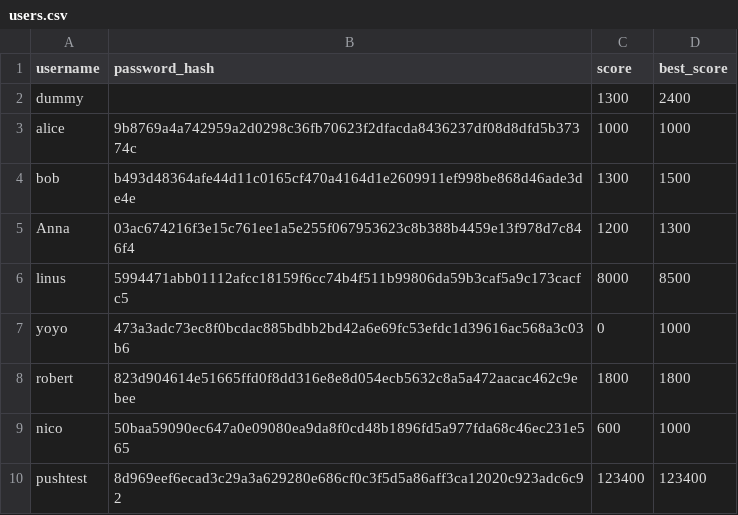
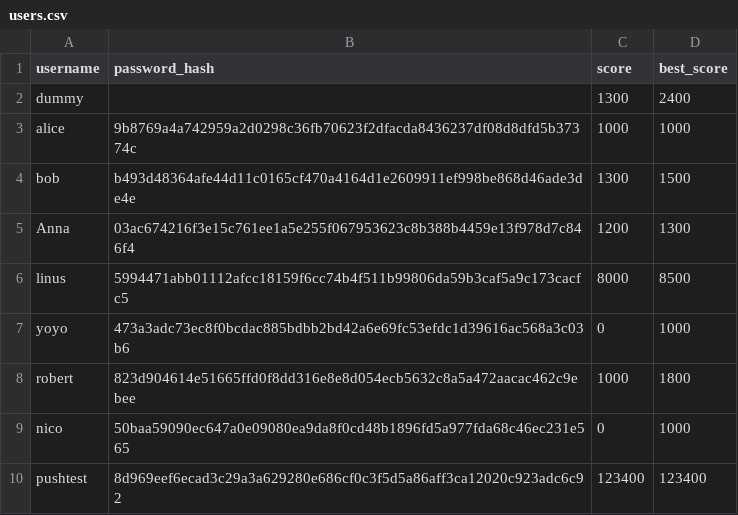
Before and after one commit to YZhou0413/BlackJack, a CSV file: users.csv, drawn as a sheet.

```diff
--- a/users.csv
+++ b/users.csv
@@ -7,4 +7,4 @@ linus,5994471abb01112afcc18159f6cc74b4f511b99806da59b3caf5a9c173cacfc5,8000,8500
 yoyo,473a3adc73ec8f0bcdac885bdbb2bd42a6e69fc53efdc1d39616ac568a3c03b6,0,1000
-robert,823d904614e51665ffd0f8dd316e8e8d054ecb5632c8a5a472aacac462c9ebee,1800,1800
-nico,50baa59090ec647a0e09080ea9da8f0cd48b1896fd5a977fda68c46ec231e565,600,1000
+robert,823d904614e51665ffd0f8dd316e8e8d054ecb5632c8a5a472aacac462c9ebee,1000,1800
+nico,50baa59090ec647a0e09080ea9da8f0cd48b1896fd5a977fda68c46ec231e565,0,1000
 pushtest,8d969eef6ecad3c29a3a629280e686cf0c3f5d5a86aff3ca12020c923adc6c92,123400,123400
```
Also changed, not shown: 1 other file.
